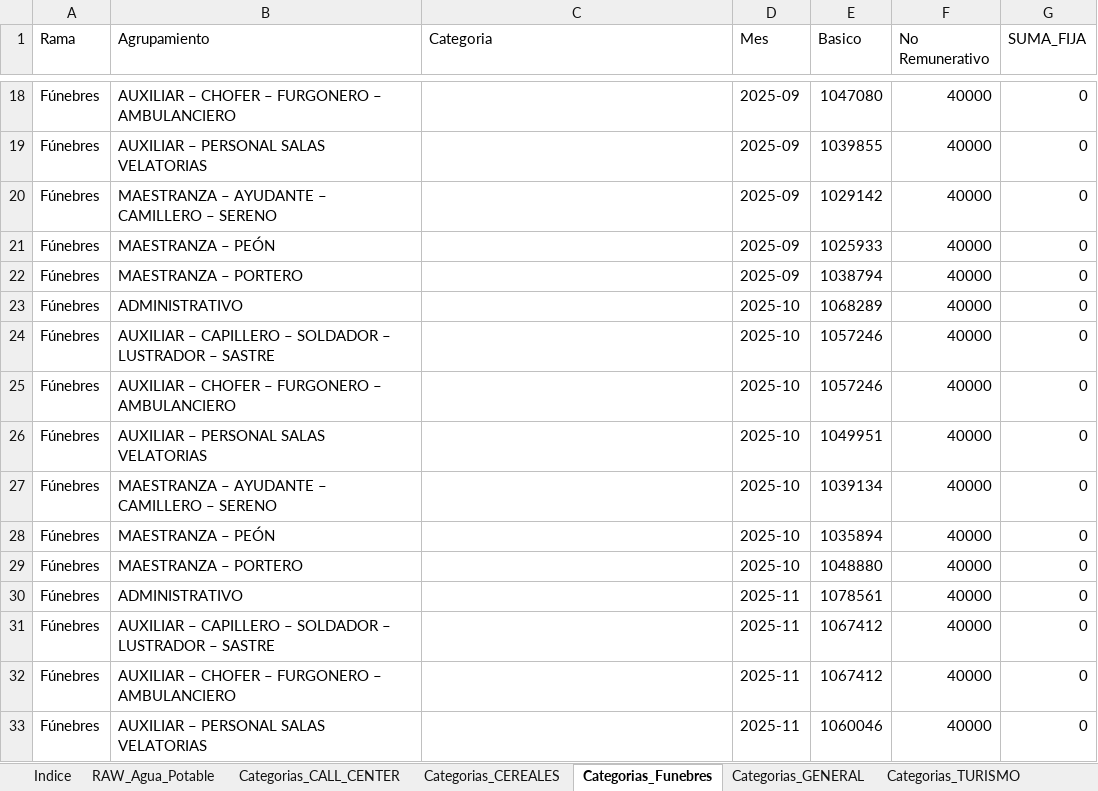
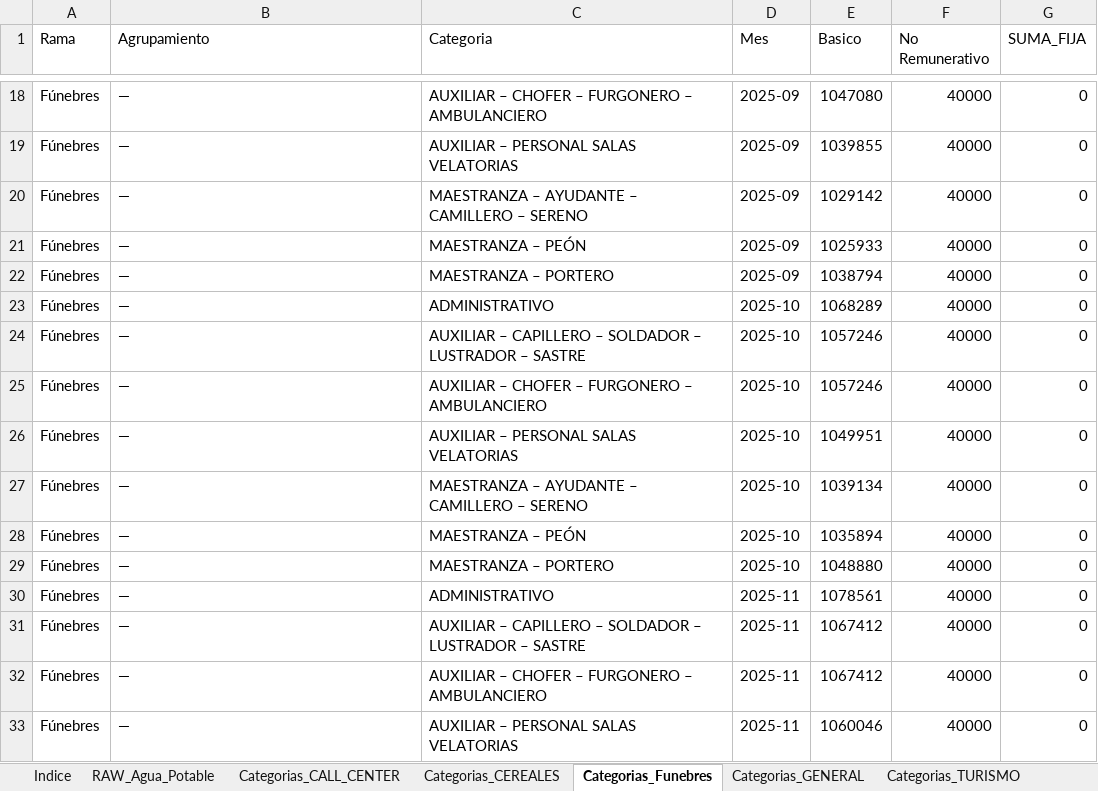
Before and after one commit to cesarwroa/motor-sueldos-faecys, an Excel workbook: data/maestro_actualizado.xlsx, sheet Categorias_Funebres, drawn as a sheet; only a part is shown, gaps mark what is left out; values as stored, in another font and other column widths than the file's, no borders; the diff covers the shown part only; the diff names each change by its address in the sheet, - before the commit and + after, or states it on an @@ line.

```diff
--- a/data/maestro_actualizado.xlsx (sheet Categorias_Funebres)
+++ b/data/maestro_actualizado.xlsx (sheet Categorias_Funebres)
-B18 (Agrupamiento): AUXILIAR – CHOFER – FURGONERO – AMBULANCIERO
+B18 (Agrupamiento): —
-C18 (Categoria): (empty)
+C18 (Categoria): AUXILIAR – CHOFER – FURGONERO – AMBULANCIERO
-B19 (Agrupamiento): AUXILIAR – PERSONAL SALAS VELATORIAS
+B19 (Agrupamiento): —
-C19 (Categoria): (empty)
+C19 (Categoria): AUXILIAR – PERSONAL SALAS VELATORIAS
-B20 (Agrupamiento): MAESTRANZA – AYUDANTE – CAMILLERO – SERENO
+B20 (Agrupamiento): —
-C20 (Categoria): (empty)
+C20 (Categoria): MAESTRANZA – AYUDANTE – CAMILLERO – SERENO
-B21 (Agrupamiento): MAESTRANZA – PEÓN
+B21 (Agrupamiento): —
-C21 (Categoria): (empty)
+C21 (Categoria): MAESTRANZA – PEÓN
-B22 (Agrupamiento): MAESTRANZA – PORTERO
+B22 (Agrupamiento): —
-C22 (Categoria): (empty)
+C22 (Categoria): MAESTRANZA – PORTERO
-B23 (Agrupamiento): ADMINISTRATIVO
+B23 (Agrupamiento): —
-C23 (Categoria): (empty)
+C23 (Categoria): ADMINISTRATIVO
-B24 (Agrupamiento): AUXILIAR – CAPILLERO – SOLDADOR – LUSTRADOR – SASTRE
+B24 (Agrupamiento): —
-C24 (Categoria): (empty)
+C24 (Categoria): AUXILIAR – CAPILLERO – SOLDADOR – LUSTRADOR – SASTRE
-B25 (Agrupamiento): AUXILIAR – CHOFER – FURGONERO – AMBULANCIERO
+B25 (Agrupamiento): —
-C25 (Categoria): (empty)
+C25 (Categoria): AUXILIAR – CHOFER – FURGONERO – AMBULANCIERO
-B26 (Agrupamiento): AUXILIAR – PERSONAL SALAS VELATORIAS
+B26 (Agrupamiento): —
-C26 (Categoria): (empty)
+C26 (Categoria): AUXILIAR – PERSONAL SALAS VELATORIAS
-B27 (Agrupamiento): MAESTRANZA – AYUDANTE – CAMILLERO – SERENO
+B27 (Agrupamiento): —
-C27 (Categoria): (empty)
+C27 (Categoria): MAESTRANZA – AYUDANTE – CAMILLERO – SERENO
-B28 (Agrupamiento): MAESTRANZA – PEÓN
+B28 (Agrupamiento): —
-C28 (Categoria): (empty)
+C28 (Categoria): MAESTRANZA – PEÓN
-B29 (Agrupamiento): MAESTRANZA – PORTERO
+B29 (Agrupamiento): —
-C29 (Categoria): (empty)
+C29 (Categoria): MAESTRANZA – PORTERO
-B30 (Agrupamiento): ADMINISTRATIVO
+B30 (Agrupamiento): —
-C30 (Categoria): (empty)
+C30 (Categoria): ADMINISTRATIVO
-B31 (Agrupamiento): AUXILIAR – CAPILLERO – SOLDADOR – LUSTRADOR – SASTRE
+B31 (Agrupamiento): —
-C31 (Categoria): (empty)
+C31 (Categoria): AUXILIAR – CAPILLERO – SOLDADOR – LUSTRADOR – SASTRE
-B32 (Agrupamiento): AUXILIAR – CHOFER – FURGONERO – AMBULANCIERO
+B32 (Agrupamiento): —
-C32 (Categoria): (empty)
+C32 (Categoria): AUXILIAR – CHOFER – FURGONERO – AMBULANCIERO
-B33 (Agrupamiento): AUXILIAR – PERSONAL SALAS VELATORIAS
+B33 (Agrupamiento): —
-C33 (Categoria): (empty)
+C33 (Categoria): AUXILIAR – PERSONAL SALAS VELATORIAS
```
Also changed, not shown: 108 edited cells elsewhere in this sheet, sheet ReglasAdicionales, sheet Indice, other sheet tabs.
